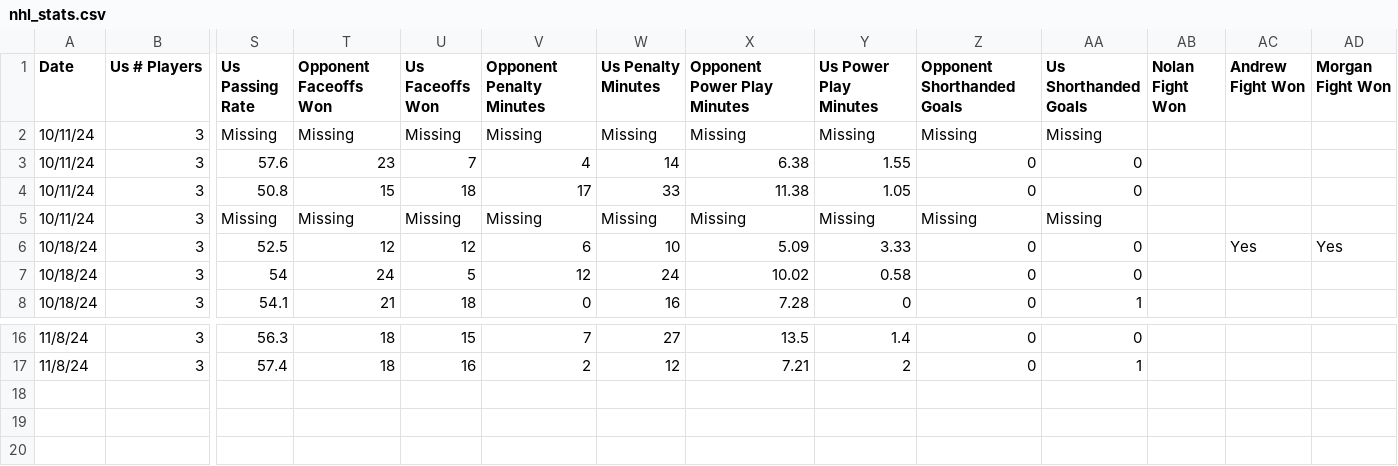
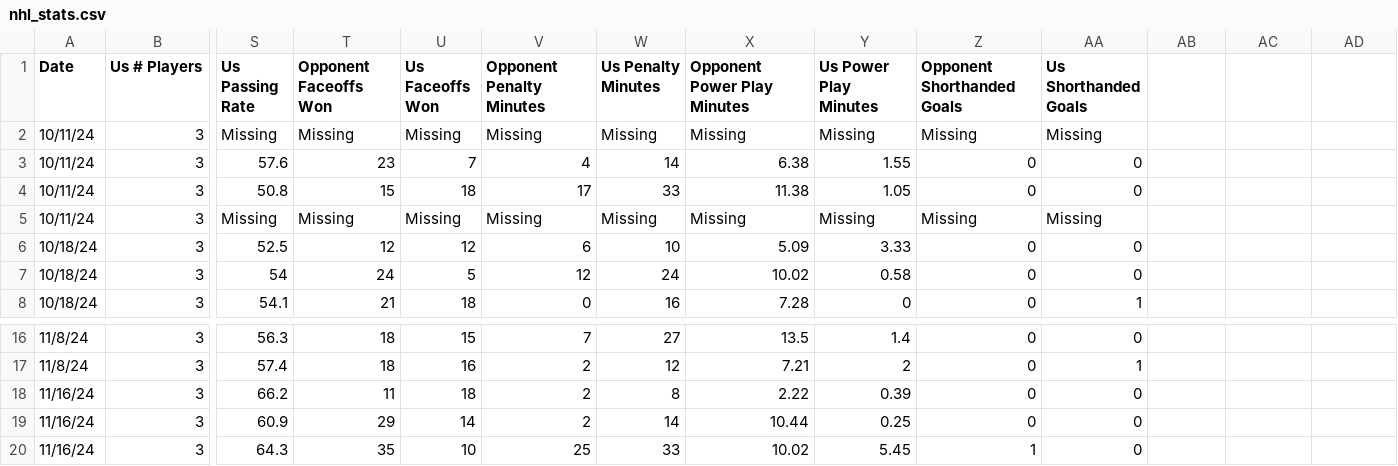
Before and after one commit to morgan-lgtm/gaming-stats, a CSV file: data/nhl_stats.csv, drawn as a sheet; only a part is shown, gaps mark what is left out; rows hold the shown columns only; the diff names each change by its address in the sheet, - before the commit and + after, or states it on an @@ line.

Commit message:
improved and data updates

```diff
--- a/data/nhl_stats.csv
+++ b/data/nhl_stats.csv
-AB1: Nolan Fight Won
+AB1: (empty)
-AC1: Andrew Fight Won
+AC1: (empty)
-AD1: Morgan Fight Won
+AD1: (empty)
-AC6: Yes
+AC6: (empty)
-AD6: Yes
+AD6: (empty)
+row 18: 11/16/24 | 3 | 66.2 | 11 | 18 | 2 | 8 | 2.22 | 0.39 | 0 | 0
+row 19: 11/16/24 | 3 | 60.9 | 29 | 14 | 2 | 14 | 10.44 | 0.25 | 0 | 0
+row 20: 11/16/24 | 3 | 64.3 | 35 | 10 | 25 | 33 | 10.02 | 5.45 | 1 | 0
```
Also changed, not shown: 2 other files.
